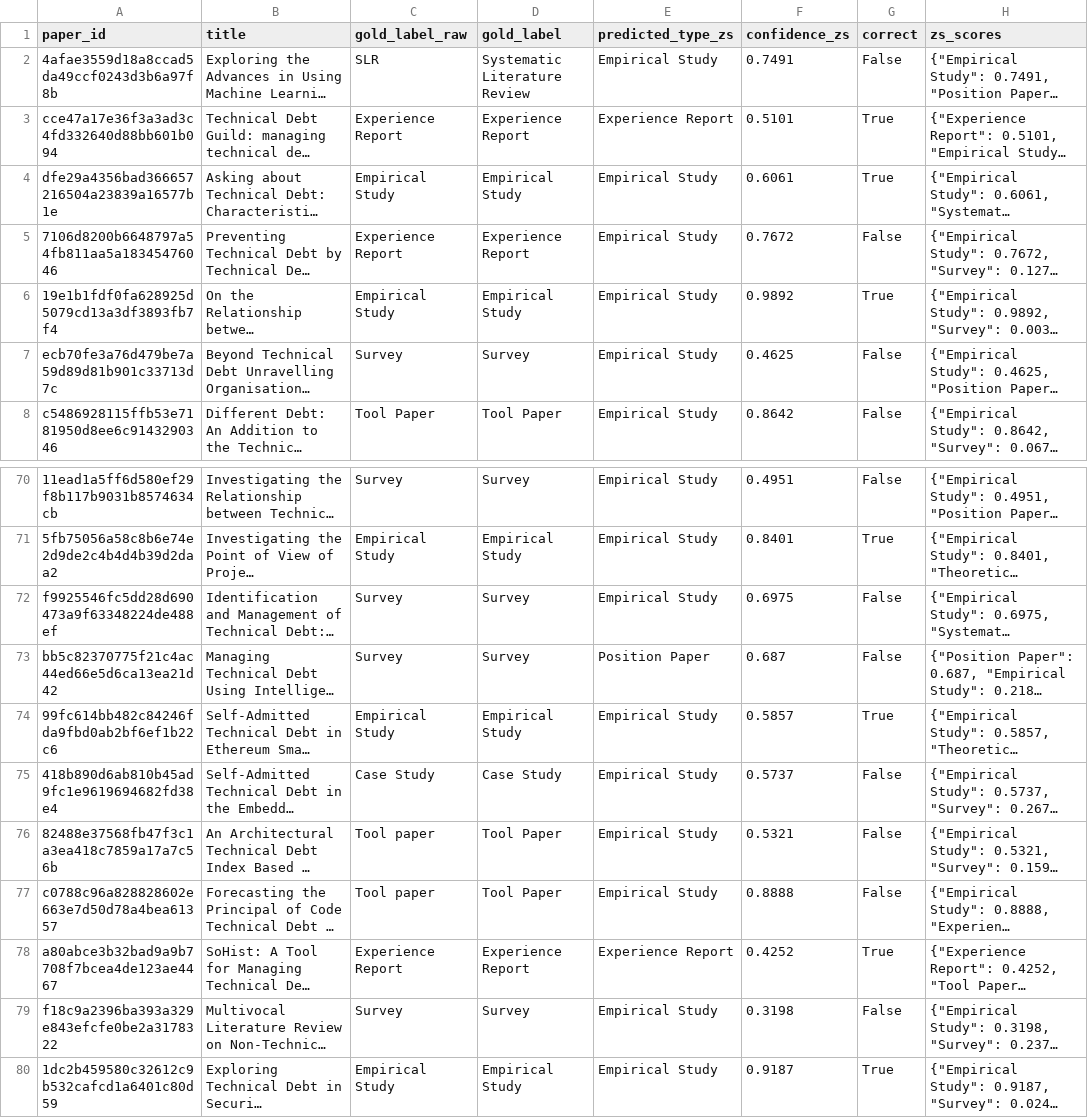
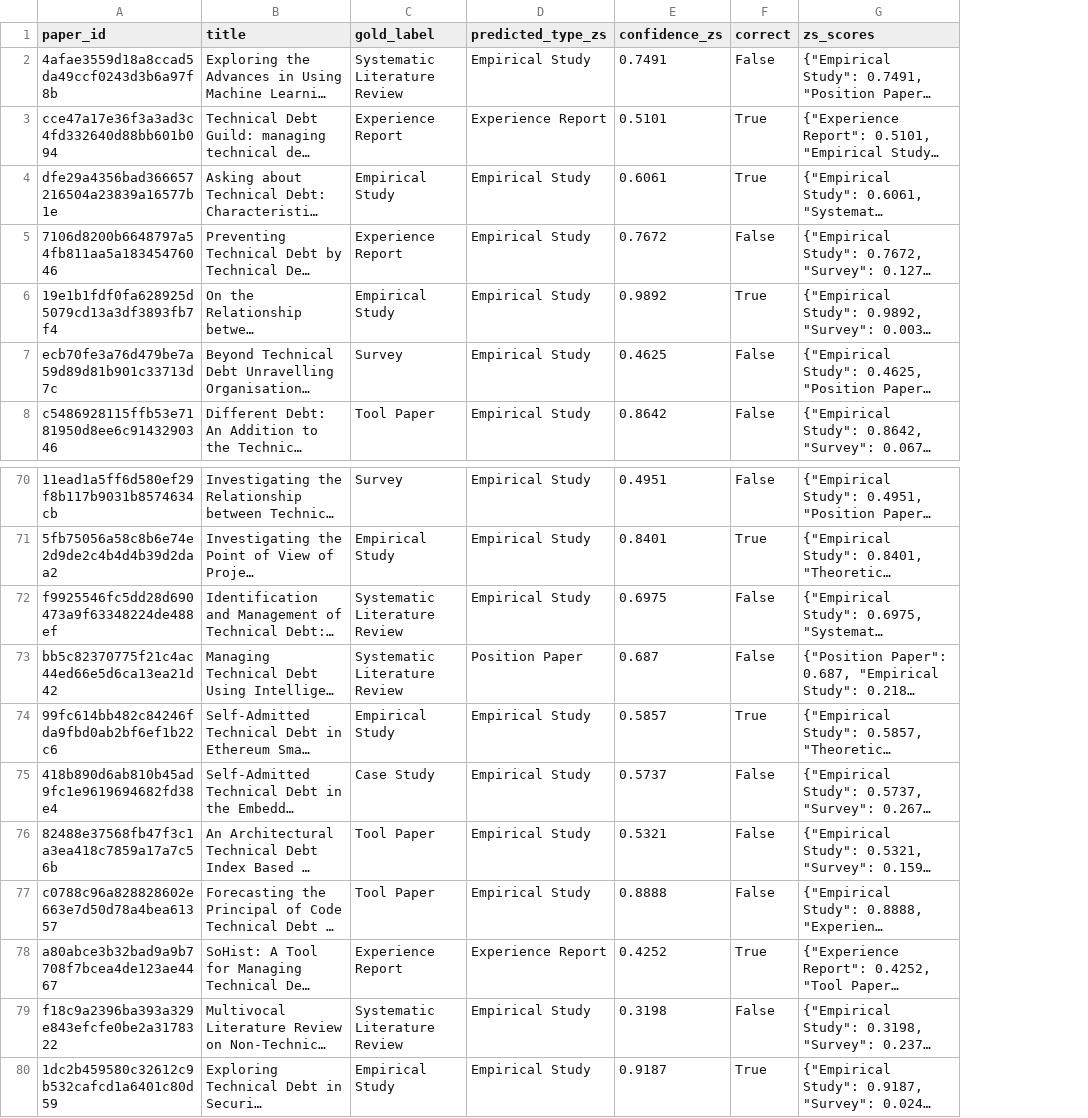
Before and after one commit to allanzhen/se-paper-type-classifier, a CSV file: data/processed/gold_zs_eval.csv, drawn as a sheet; only a part is shown, gaps mark what is left out; long unchanged cells end in …; removed rows and columns are numbered as before the commit, all else as after; the diff names each change by its address in the sheet, - before the commit and + after, or states it on an @@ line.

```diff
--- a/data/processed/gold_zs_eval.csv
+++ b/data/processed/gold_zs_eval.csv
-column C (gold_label_raw), rows 2-8: SLR | Experience Report | Empirical Study | Experience Report | Empirical Study | Survey | Tool Paper; rows 70-80: Survey | Empirical Study | Survey | Survey | Empirical Study | Case Study | Tool paper | Tool paper | Experience Report | Survey | Empirical Study
-C72:C73 (gold_label): Survey
+C72:C73 (gold_label): Systematic Literature Review
-C79 (gold_label): Survey
+C79 (gold_label): Systematic Literature Review
```
Also changed, not shown: data/gold/gold_standard_papers.csv, data/processed/corpus_labeled.csv, 5 other files.
